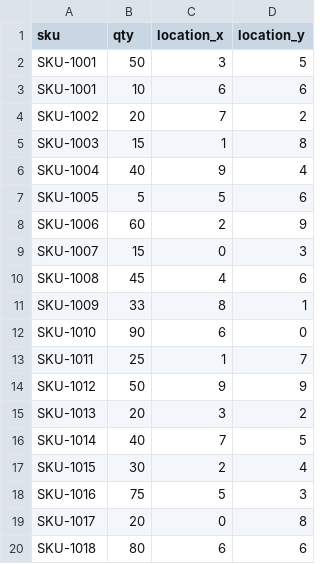
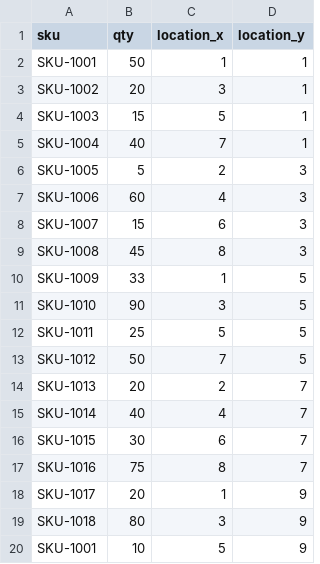
Before and after one commit to glroland/distribution-center, a CSV file: local-inventory-robot-api/data/shelves.csv, drawn as a sheet.

Commit message:
improving logic around inventory organization and location

```diff
--- a/local-inventory-robot-api/data/shelves.csv
+++ b/local-inventory-robot-api/data/shelves.csv
@@ -1,20 +1,20 @@
 sku,qty,location_x,location_y
-SKU-1001,50,3,5
-SKU-1001,10,6,6
-SKU-1002,20,7,2
-SKU-1003,15,1,8
-SKU-1004,40,9,4
-SKU-1005,5,5,6
-SKU-1006,60,2,9
-SKU-1007,15,0,3
-SKU-1008,45,4,6
-SKU-1009,33,8,1
-SKU-1010,90,6,0
-SKU-1011,25,1,7
-SKU-1012,50,9,9
-SKU-1013,20,3,2
-SKU-1014,40,7,5
-SKU-1015,30,2,4
-SKU-1016,75,5,3
-SKU-1017,20,0,8
-SKU-1018,80,6,6
+SKU-1001,50,1,1
+SKU-1002,20,3,1
+SKU-1003,15,5,1
+SKU-1004,40,7,1
+SKU-1005,5,2,3
+SKU-1006,60,4,3
+SKU-1007,15,6,3
+SKU-1008,45,8,3
+SKU-1009,33,1,5
+SKU-1010,90,3,5
+SKU-1011,25,5,5
+SKU-1012,50,7,5
+SKU-1013,20,2,7
+SKU-1014,40,4,7
+SKU-1015,30,6,7
+SKU-1016,75,8,7
+SKU-1017,20,1,9
+SKU-1018,80,3,9
+SKU-1001,10,5,9
```
Also changed, not shown: 26 other files.
